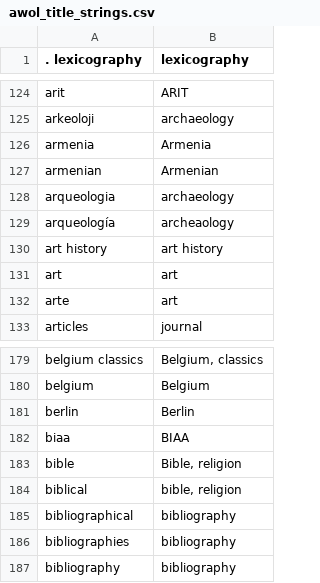
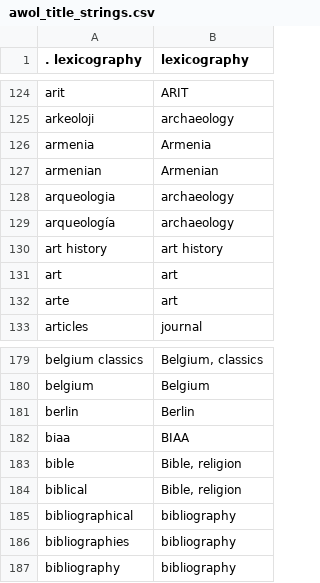
Before and after one commit to isawnyu/isaw.awol, a CSV file: isaw/awol/awol_title_strings.csv, drawn as a sheet; only a part is shown, gaps mark what is left out.

Commit message:
cleaned up a couple of typos and capitalization issues

```diff
--- a/isaw/awol/awol_title_strings.csv
+++ b/isaw/awol/awol_title_strings.csv
@@ -128,3 +128,3 @@ armenian,Armenian
 arqueologia,archaeology
-arqueología,archeaology
+arqueología,archaeology
 art history,art history
@@ -183,3 +183,3 @@ biaa,BIAA
 bible,"Bible, religion"
-biblical,"bible, religion"
+biblical,"Bible, religion"
 bibliographical,bibliography
```
